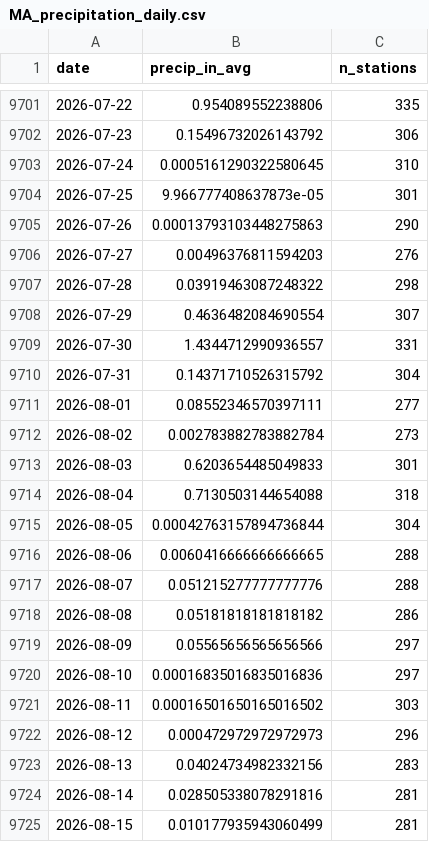
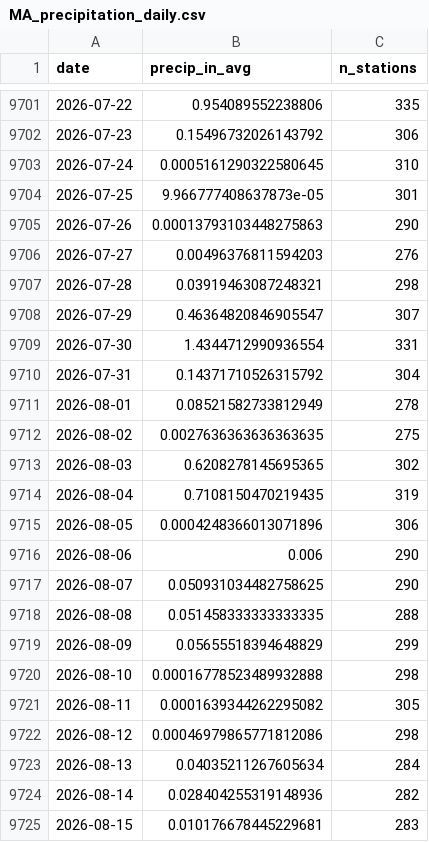
Before and after one commit to nesanders/MAenvironmentaldata, a CSV file: docs/data/MA_precipitation_daily.csv, drawn as a sheet; only a part is shown, gaps mark what is left out; the diff covers the shown part only.

```diff
--- a/docs/data/MA_precipitation_daily.csv
+++ b/docs/data/MA_precipitation_daily.csv
@@ -9706,20 +9706,20 @@ date,precip_in_avg,n_stations
 2026-07-27,0.00496376811594203,276
-2026-07-28,0.03919463087248322,298
-2026-07-29,0.4636482084690554,307
-2026-07-30,1.4344712990936557,331
+2026-07-28,0.03919463087248321,298
+2026-07-29,0.46364820846905547,307
+2026-07-30,1.4344712990936554,331
 2026-07-31,0.14371710526315792,304
-2026-08-01,0.08552346570397111,277
-2026-08-02,0.002783882783882784,273
-2026-08-03,0.6203654485049833,301
-2026-08-04,0.7130503144654088,318
-2026-08-05,0.00042763157894736844,304
-2026-08-06,0.0060416666666666665,288
-2026-08-07,0.051215277777777776,288
-2026-08-08,0.05181818181818182,286
-2026-08-09,0.05565656565656566,297
-2026-08-10,0.00016835016835016836,297
-2026-08-11,0.00016501650165016502,303
-2026-08-12,0.000472972972972973,296
-2026-08-13,0.04024734982332156,283
-2026-08-14,0.028505338078291816,281
-2026-08-15,0.010177935943060499,281
+2026-08-01,0.08521582733812949,278
+2026-08-02,0.0027636363636363635,275
+2026-08-03,0.6208278145695365,302
+2026-08-04,0.7108150470219435,319
+2026-08-05,0.0004248366013071896,306
+2026-08-06,0.006,290
+2026-08-07,0.050931034482758625,290
+2026-08-08,0.051458333333333335,288
+2026-08-09,0.05655518394648829,299
+2026-08-10,0.00016778523489932888,298
+2026-08-11,0.0001639344262295082,305
+2026-08-12,0.00046979865771812086,298
+2026-08-13,0.04035211267605634,284
+2026-08-14,0.028404255319148936,282
+2026-08-15,0.010176678445229681,283
```
Also changed, not shown: 6 added rows and 126 edited cells elsewhere in this file, docs/data/EEADP_CSO_sample.csv, docs/data/EEADP_drinkingWater_sample.csv, 51 other files.
